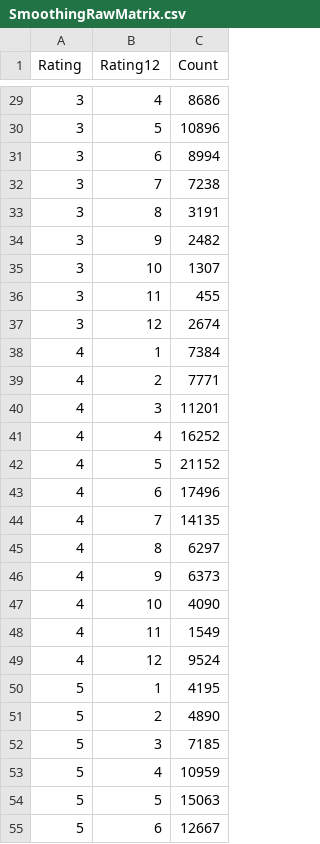
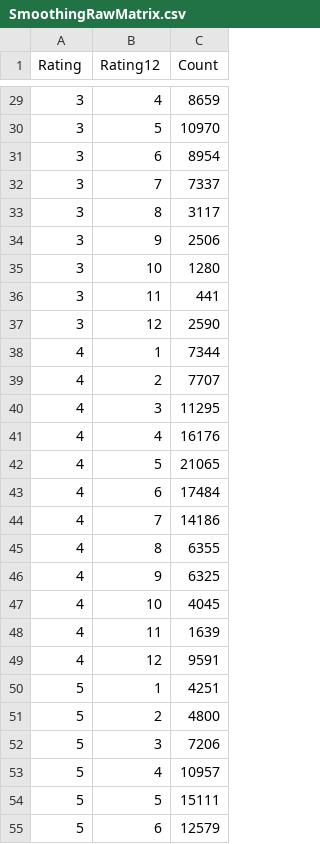
Before and after one commit to naenumtou/ifrs9, a CSV file: PD/datasets/SmoothingRawMatrix.csv, drawn as a sheet; only a part is shown, gaps mark what is left out; the diff covers the shown part only.

```diff
--- a/PD/datasets/SmoothingRawMatrix.csv
+++ b/PD/datasets/SmoothingRawMatrix.csv
@@ -29,27 +29,27 @@
-3,4,8686
-3,5,10896
-3,6,8994
-3,7,7238
-3,8,3191
-3,9,2482
-3,10,1307
-3,11,455
-3,12,2674
-4,1,7384
-4,2,7771
-4,3,11201
-4,4,16252
-4,5,21152
-4,6,17496
-4,7,14135
-4,8,6297
-4,9,6373
-4,10,4090
-4,11,1549
-4,12,9524
-5,1,4195
-5,2,4890
-5,3,7185
-5,4,10959
-5,5,15063
-5,6,12667
+3,4,8659
+3,5,10970
+3,6,8954
+3,7,7337
+3,8,3117
+3,9,2506
+3,10,1280
+3,11,441
+3,12,2590
+4,1,7344
+4,2,7707
+4,3,11295
+4,4,16176
+4,5,21065
+4,6,17484
+4,7,14186
+4,8,6355
+4,9,6325
+4,10,4045
+4,11,1639
+4,12,9591
+5,1,4251
+5,2,4800
+5,3,7206
+5,4,10957
+5,5,15111
+5,6,12579
```
Also changed, not shown: 98 edited cells elsewhere in this file.
